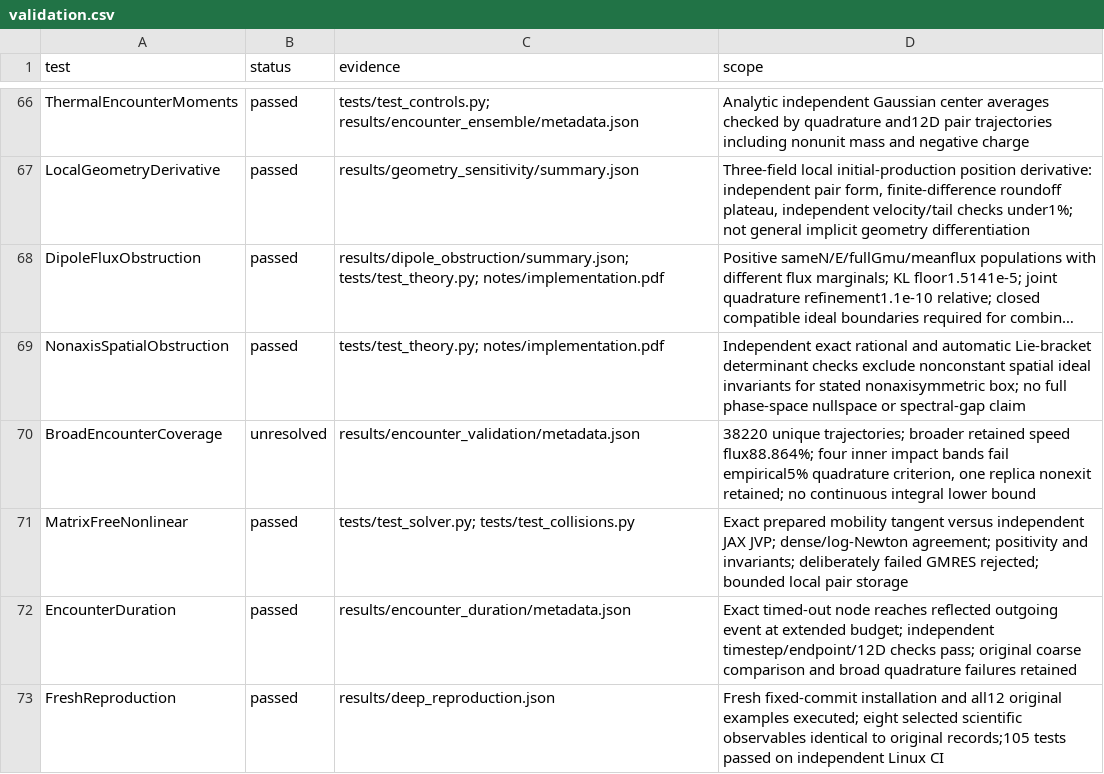
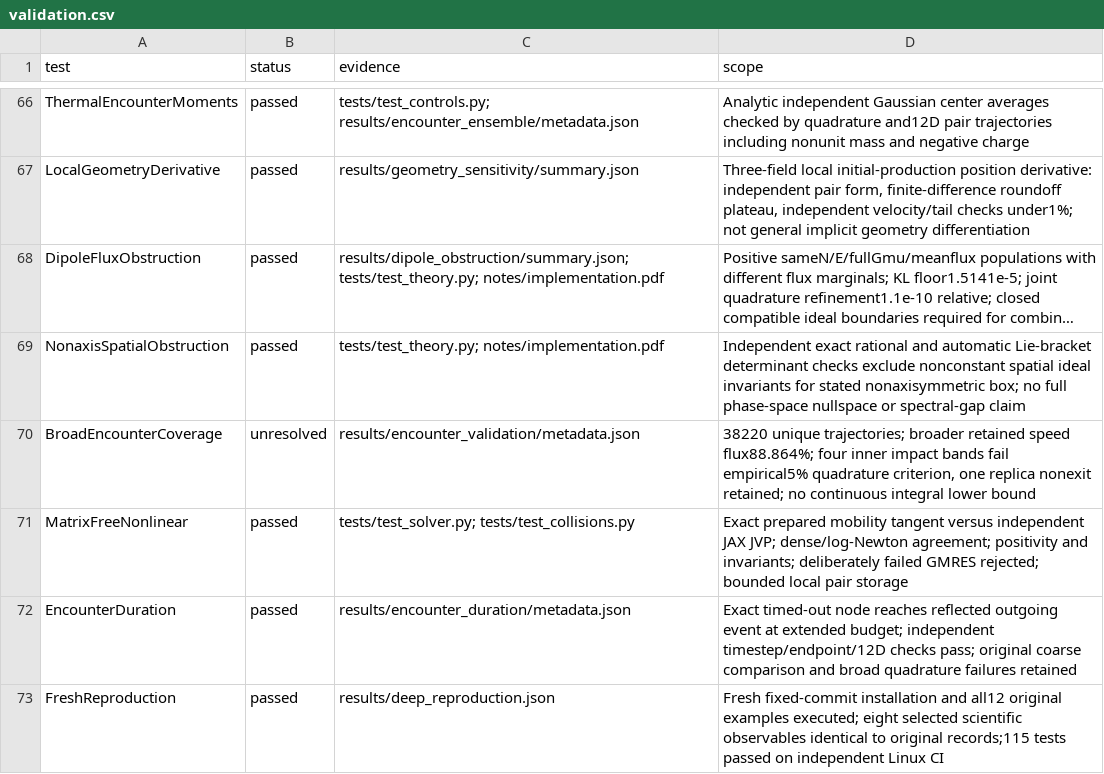
Before and after one commit to rogeriojorge/sato-morrison, a CSV file: results/validation.csv, drawn as a sheet; only a part is shown, gaps mark what is left out; long unchanged cells end in ….

Commit message:
Record checked resumption and 115 passing Linux tests

```diff
--- a/results/validation.csv
+++ b/results/validation.csv
@@ -72,2 +72,2 @@ MatrixFreeNonlinear,passed,tests/test_solver.py; tests/test_collisions.py,Exact
 EncounterDuration,passed,results/encounter_duration/metadata.json,Exact timed-out node reaches reflected outgoing event at extended budget; independent timestep/endpoint/12D checks pass; original coarse comparison and broad quadrature failures retained
-FreshReproduction,passed,results/deep_reproduction.json,Fresh fixed-commit installation and all12 original examples executed; eight selected scientific observables identical to original records;105 tests passed on independent Linux CI
+FreshReproduction,passed,results/deep_reproduction.json,Fresh fixed-commit installation and all12 original examples executed; eight selected scientific observables identical to original records;115 tests passed on independent Linux CI
```
Also changed, not shown: 4 other files.
